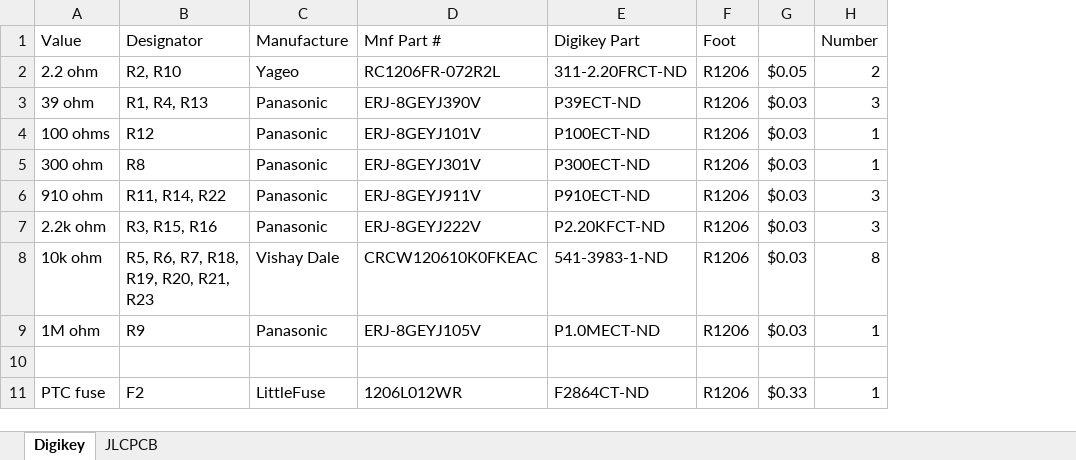
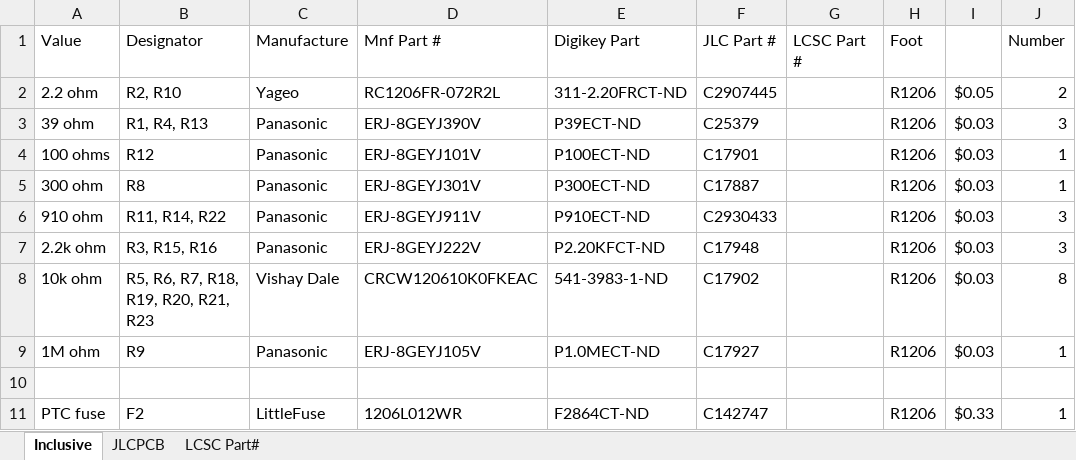
Before and after one commit to coulston/Embedded-Systems-Instructor, an Excel workbook: hardware/devBoard/manufacture/devBoard BOM.xlsx, sheet Inclusive, drawn as a sheet; only a part is shown; values as stored, in another font and other column widths than the file's, no borders; conditional formats and table styles not drawn; the diff names each change by its address in the sheet, - before the commit and + after, or states it on an @@ line.

```diff
--- a/hardware/devBoard/manufacture/devBoard BOM.xlsx (sheet Inclusive)
+++ b/hardware/devBoard/manufacture/devBoard BOM.xlsx (sheet Inclusive)
-sheet tab: Digikey
+sheet tab: Inclusive
+sheet tab: LCSC Part#
+column F (JLC Part #), rows 2-11: C2907445 | C25379 | C17901 | C17887 | C2930433 | C17948 | C17902 | C17927 |  | C142747
+column G (LCSC Part #), empty
```
Also changed, not shown: sheet JLCPCB, hardware/devBoard/manufacture/devBoard BOM JLC.xlsx.
